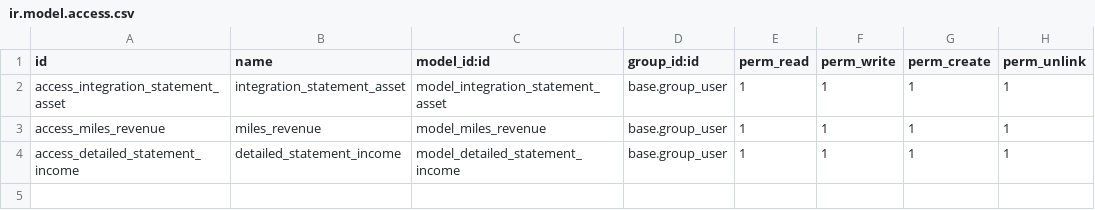
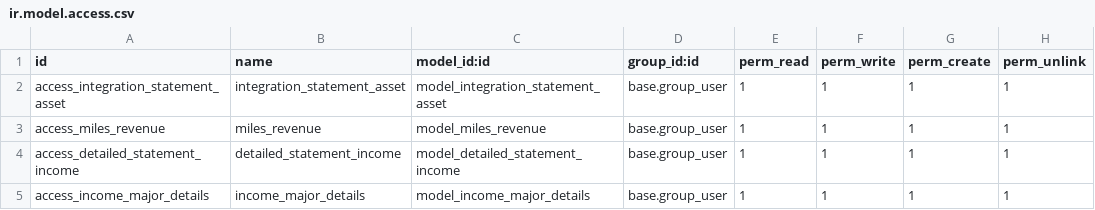
Before and after one commit to Mit-Mut/UNAM-TEST, a CSV file: jt_account_module_design/security/ir.model.access.csv, drawn as a sheet.

```diff
--- a/jt_account_module_design/security/ir.model.access.csv
+++ b/jt_account_module_design/security/ir.model.access.csv
@@ -4 +4,2 @@ access_miles_revenue,miles_revenue,model_miles_revenue,base.group_user,1,1,1,1
 access_detailed_statement_income,detailed_statement_income,model_detailed_statement_income,base.group_user,1,1,1,1
+access_income_major_details,income_major_details,model_income_major_details,base.group_user,1,1,1,1
```
Also changed, not shown: 30 other files.
